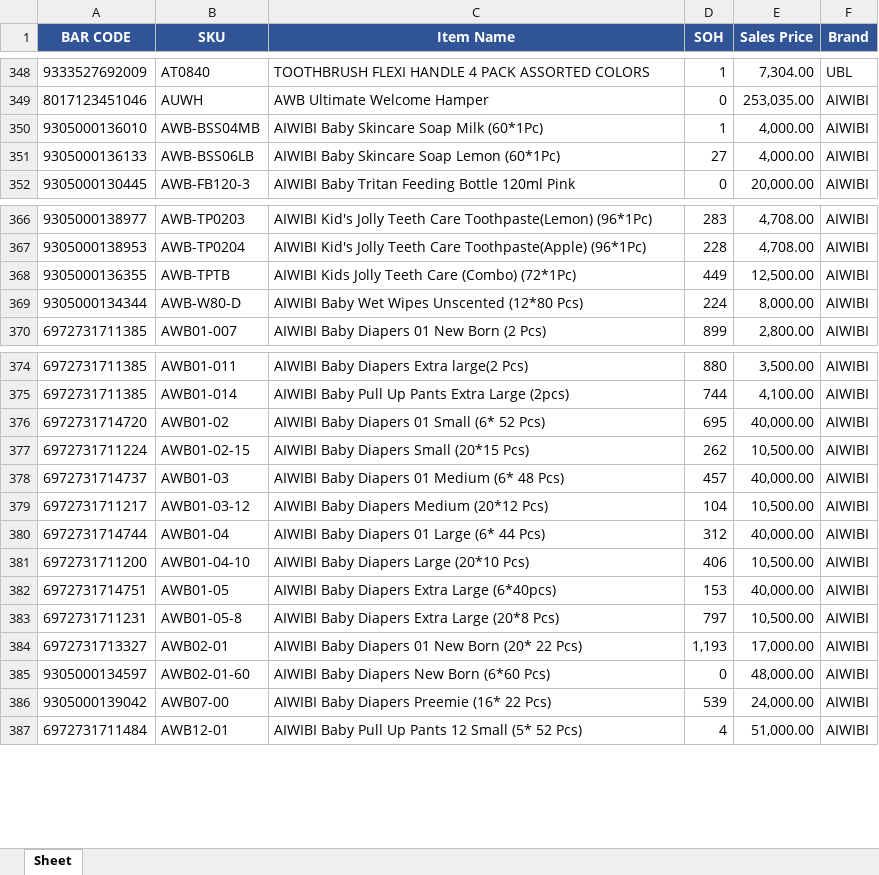
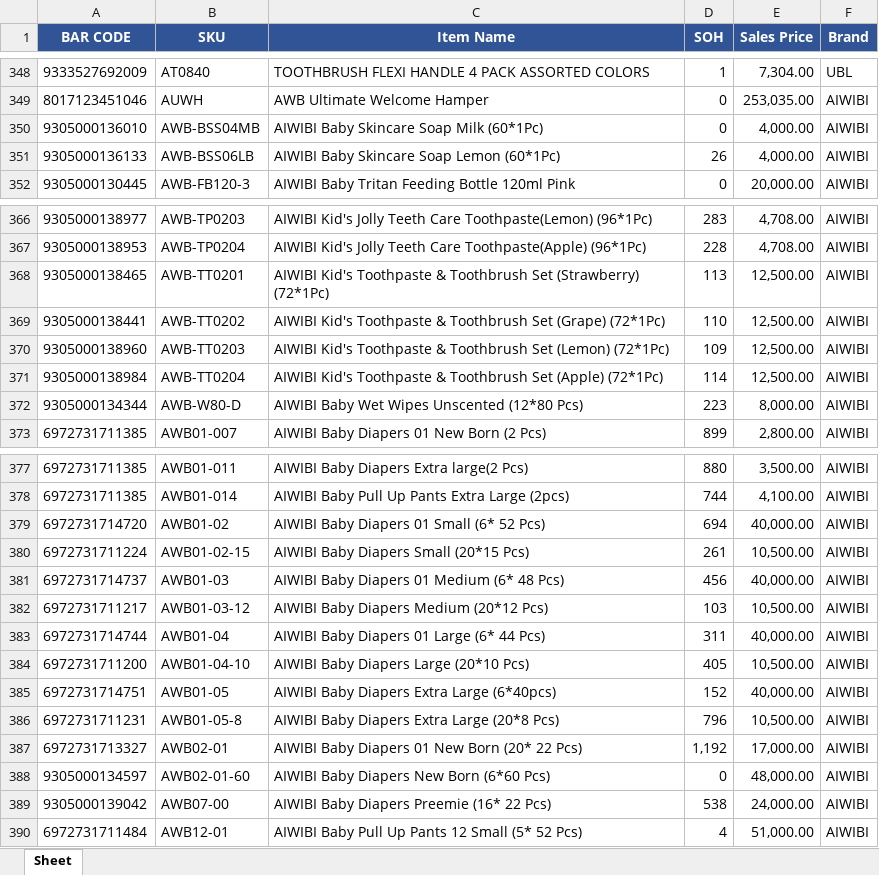
Before and after one commit to KTL4/zoho-automations, an Excel workbook: reports/SOH_03_11_2026.xlsx, sheet Sheet, drawn as a sheet; only a part is shown, gaps mark what is left out; values as stored, in another font and other column widths than the file's, no borders; removed rows and columns are numbered as before the commit, all else as after; the diff covers the shown part only; the diff names each change by its address in the sheet, - before the commit and + after, or states it on an @@ line.

```diff
--- a/reports/SOH_03_11_2026.xlsx (sheet Sheet)
+++ b/reports/SOH_03_11_2026.xlsx (sheet Sheet)
-D350 (SOH): 1
+D350 (SOH): 0
-D351 (SOH): 27
+D351 (SOH): 26
-row 368: 9305000136355 | AWB-TPTB | AIWIBI Kids Jolly Teeth Care (Combo) (72*1Pc) | 449 | 12,500.00 | AIWIBI
+row 368: 9305000138465 | AWB-TT0201 | AIWIBI Kid's Toothpaste & Toothbrush Set (Strawberry) (72*1Pc) | 113 | 12,500.00 | AIWIBI
+row 369: 9305000138441 | AWB-TT0202 | AIWIBI Kid's Toothpaste & Toothbrush Set (Grape) (72*1Pc) | 110 | 12,500.00 | AIWIBI
+row 370: 9305000138960 | AWB-TT0203 | AIWIBI Kid's Toothpaste & Toothbrush Set (Lemon) (72*1Pc) | 109 | 12,500.00 | AIWIBI
+row 371: 9305000138984 | AWB-TT0204 | AIWIBI Kid's Toothpaste & Toothbrush Set (Apple) (72*1Pc) | 114 | 12,500.00 | AIWIBI
-D372 (SOH): 224
+D372 (SOH): 223
-D379 (SOH): 695
+D379 (SOH): 694
-D380 (SOH): 262
+D380 (SOH): 261
-D381 (SOH): 457
+D381 (SOH): 456
-D382 (SOH): 104
+D382 (SOH): 103
-D383 (SOH): 312
+D383 (SOH): 311
-D384 (SOH): 406
+D384 (SOH): 405
-D385 (SOH): 153
+D385 (SOH): 152
-D386 (SOH): 797
+D386 (SOH): 796
-D387 (SOH): 1,193
+D387 (SOH): 1,192
-D389 (SOH): 539
+D389 (SOH): 538
```
Also changed, not shown: 43 edited cells elsewhere in this sheet.
